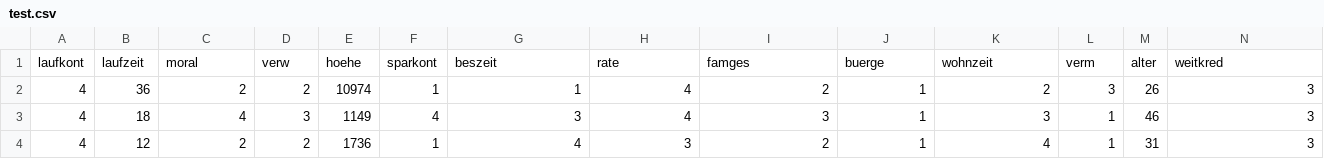
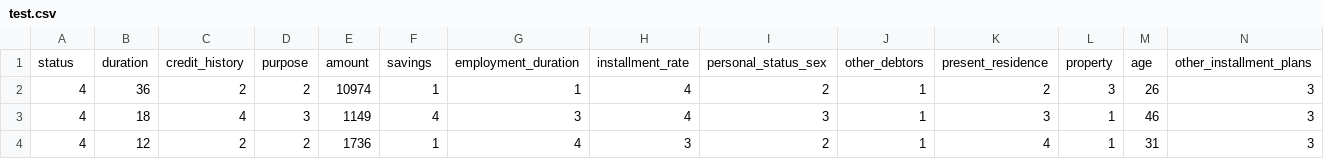
Before and after one commit to Suriya-Gurumoorthi/credit_risk_prediction, a CSV file: artifact/test.csv, drawn as a sheet; only a part is shown; removed rows and columns are numbered as before the commit, all else as after; rows hold the shown columns only; the diff names each change by its address in the sheet, - before the commit and + after, or states it on an @@ line.

Commit message:
updated data transformation

```diff
--- a/artifact/test.csv
+++ b/artifact/test.csv
-row 1: laufkont | laufzeit | moral | verw | hoehe | sparkont | beszeit | rate | famges | buerge | wohnzeit | verm | alter | weitkred
+row 1: status | duration | credit_history | purpose | amount | savings | employment_duration | installment_rate | personal_status_sex | other_debtors | present_residence | property | age | other_installment_plans
```
Also changed, not shown: artifact/train.csv, 8 other files.
